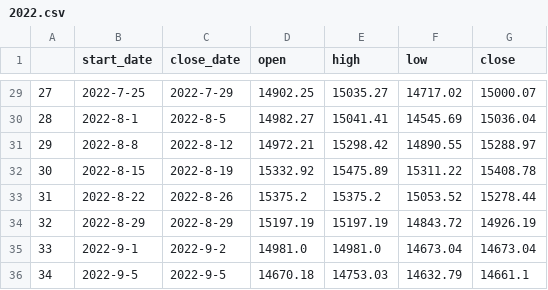
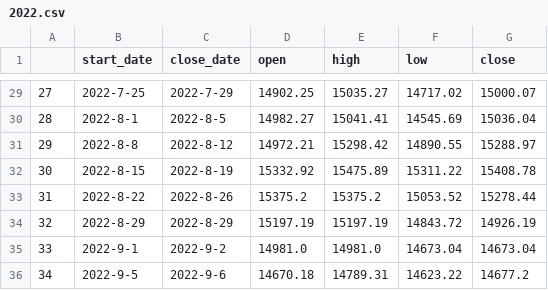
Before and after one commit to Lisa06010416/FinancialIndicators, a CSV file: TAIEX_data/week/2022.csv, drawn as a sheet; only a part is shown, gaps mark what is left out.

```diff
--- a/TAIEX_data/week/2022.csv
+++ b/TAIEX_data/week/2022.csv
@@ -35,2 +35,2 @@
 33,2022-9-1,2022-9-2,14981.0,14981.0,14673.04,14673.04
-34,2022-9-5,2022-9-5,14670.18,14753.03,14632.79,14661.1
+34,2022-9-5,2022-9-6,14670.18,14789.31,14623.22,14677.2
```
Also changed, not shown: TAIEX_data/day/2022_09.csv, TAIEX_data/month/2022.csv.
